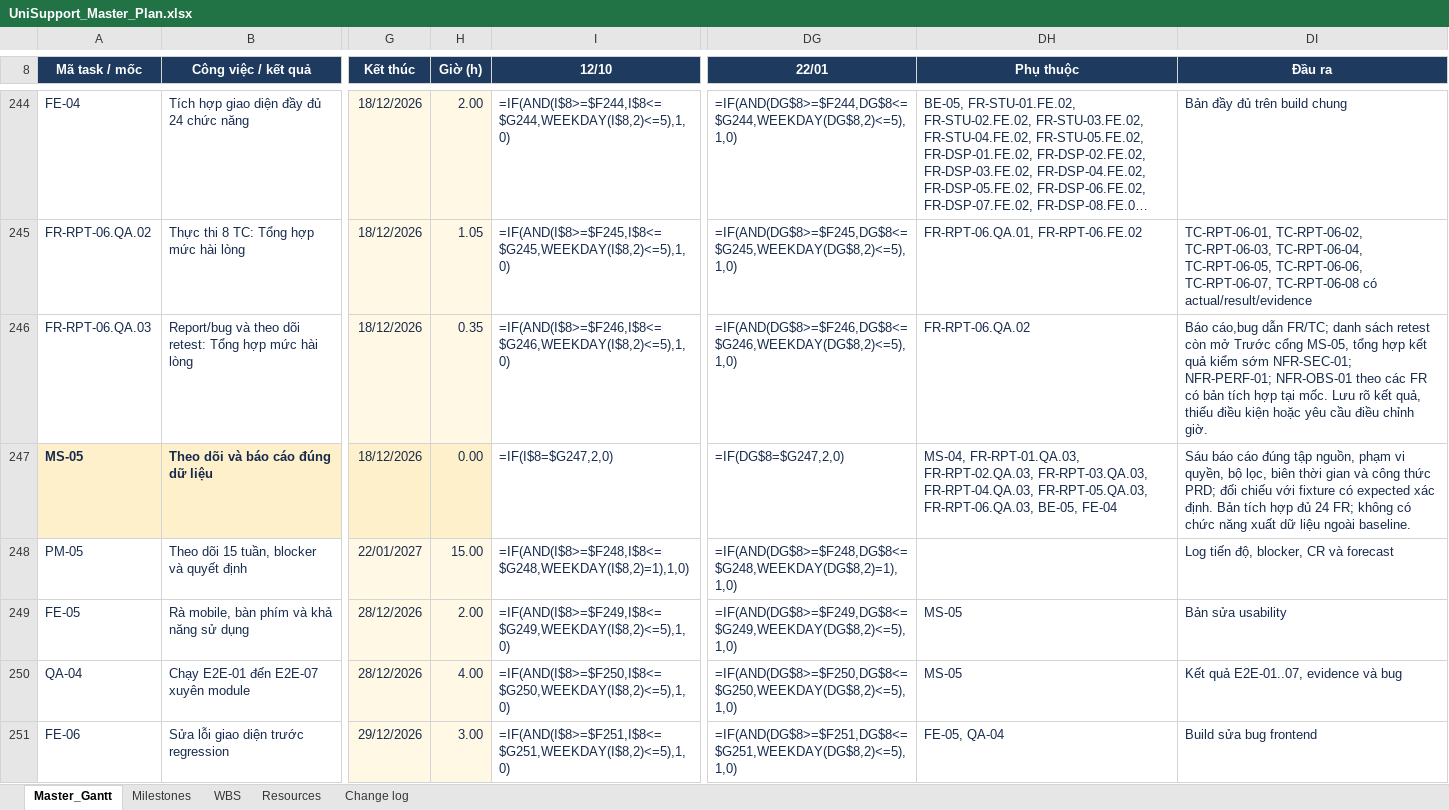
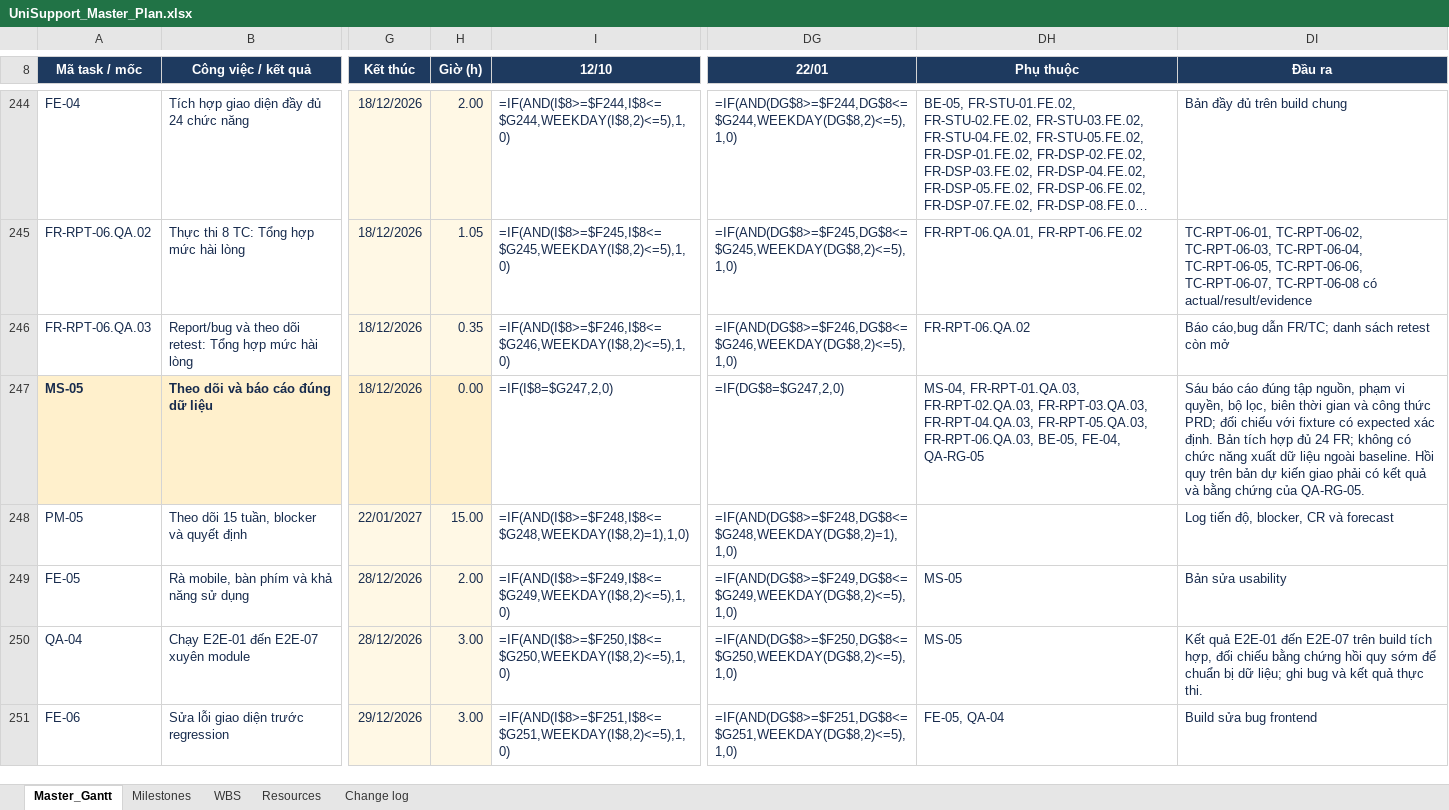
Before and after one commit to nathyu-le/directorofstudentservice, an Excel workbook: UniSupport_Master_Plan.xlsx, sheet Master_Gantt, drawn as a sheet; only a part is shown, gaps mark what is left out; long unchanged cells end in …; values as stored, in another font and other column widths than the file's, no borders; formulas without a stored value are shown as written; conditional formats and table styles not drawn; the diff covers the shown part only; the diff names each change by its address in the sheet, - before the commit and + after, or states it on an @@ line.

```diff
--- a/UniSupport_Master_Plan.xlsx (sheet Master_Gantt)
+++ b/UniSupport_Master_Plan.xlsx (sheet Master_Gantt)
-DI246 (Đầu ra): …còn mở Trước cổng MS-05, tổng hợp kết quả kiểm sớm NFR-SEC-01; NFR-PERF-01; NFR-OBS-01 theo các FR có bản tích hợp tại mốc. Lưu rõ kết quả, thiếu điều kiện hoặc yêu cầu điều chỉnh giờ.
+DI246 (Đầu ra): …còn mở
-DH247 (Phụ thuộc): …FR-RPT-06.QA.03, BE-05, FE-04
+DH247 (Phụ thuộc): …FR-RPT-06.QA.03, BE-05, FE-04, QA-RG-05
-DI247 (Đầu ra): …ngoài baseline.
+DI247 (Đầu ra): …ngoài baseline. Hồi quy trên bản dự kiến giao phải có kết quả và bằng chứng của QA-RG-05.
-H250 (Giờ (h)): 4.00
+H250 (Giờ (h)): 3.00
-DI250 (Đầu ra): Kết quả E2E-01..07, evidence và bug
+DI250 (Đầu ra): Kết quả E2E-01 đến E2E-07 trên build tích hợp, đối chiếu bằng chứng hồi quy sớm để chuẩn bị dữ liệu; ghi bug và kết quả thực thi.
```
Also changed, not shown: 4 added rows and 21 edited cells elsewhere in this sheet, sheet WBS, sheet Milestones, sheet Resources, sheet Change log, 16 other files.
